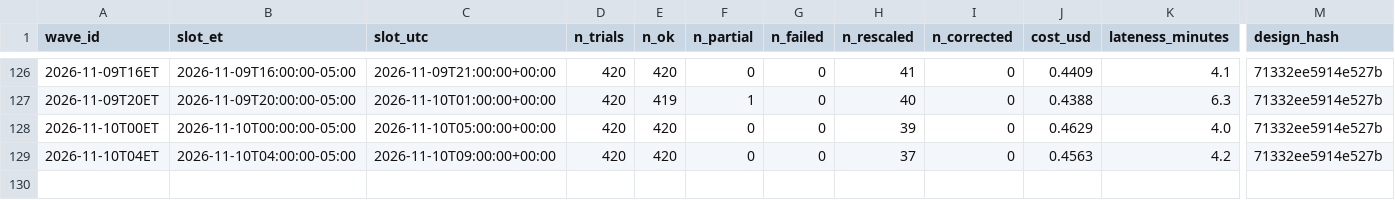
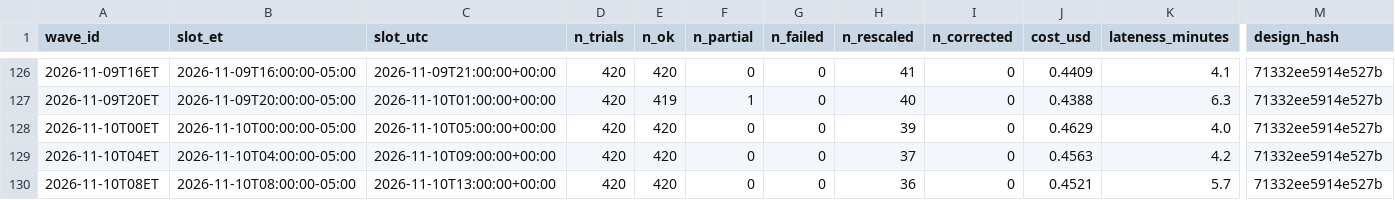
Before and after one commit to alizarif/hf-ai-inflation-expectations, a CSV file: data/waves_index.csv, drawn as a sheet; only a part is shown, gaps mark what is left out; rows hold the shown columns only; the diff names each change by its address in the sheet, - before the commit and + after, or states it on an @@ line.

```diff
--- a/data/waves_index.csv
+++ b/data/waves_index.csv
+row 130: 2026-11-10T08ET | 2026-11-10T08:00:00-05:00 | 2026-11-10T13:00:00+00:00 | 420 | 420 | 0 | 0 | 36 | 0 | 0.4521 | 5.7 | 71332ee5914e527b
```
Also changed, not shown: 15 other files.
